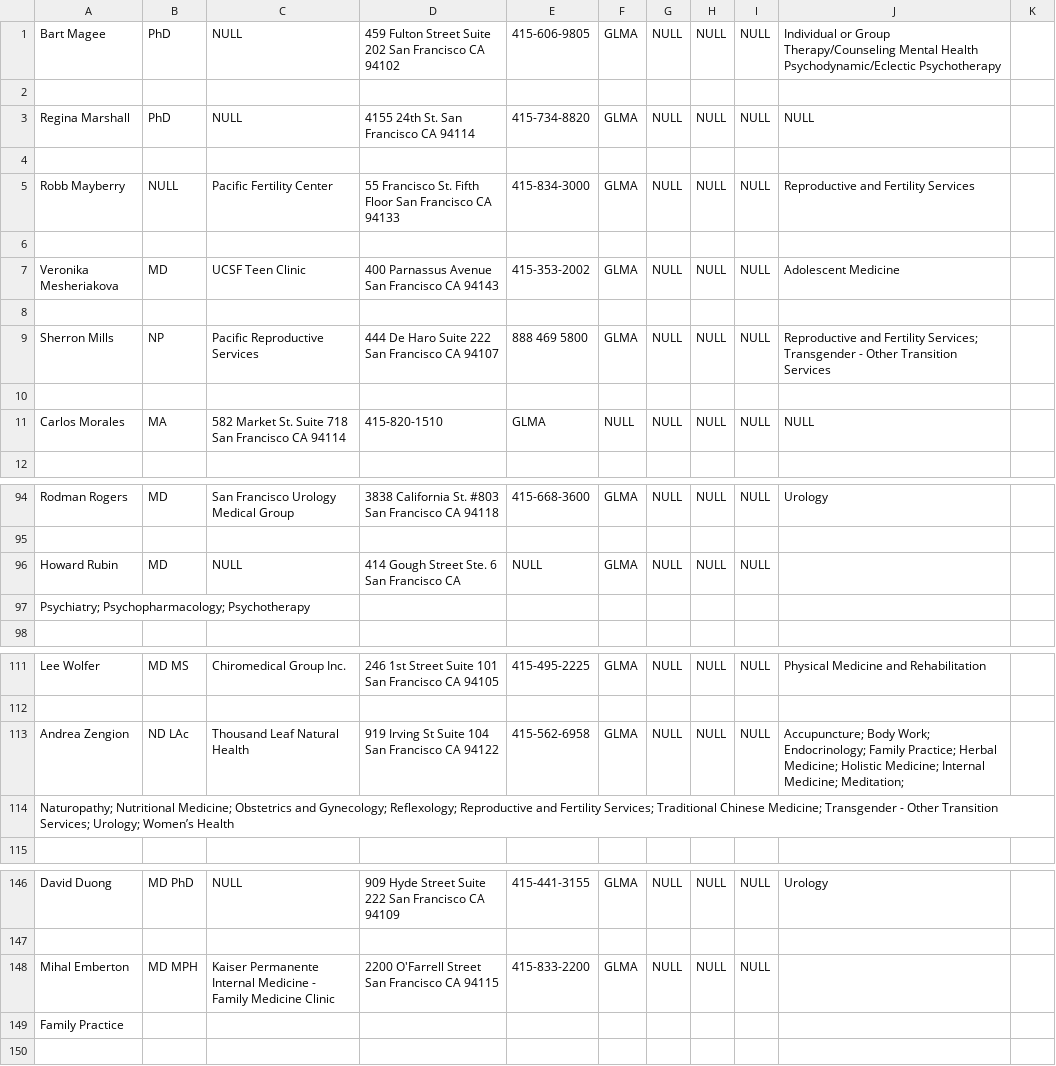
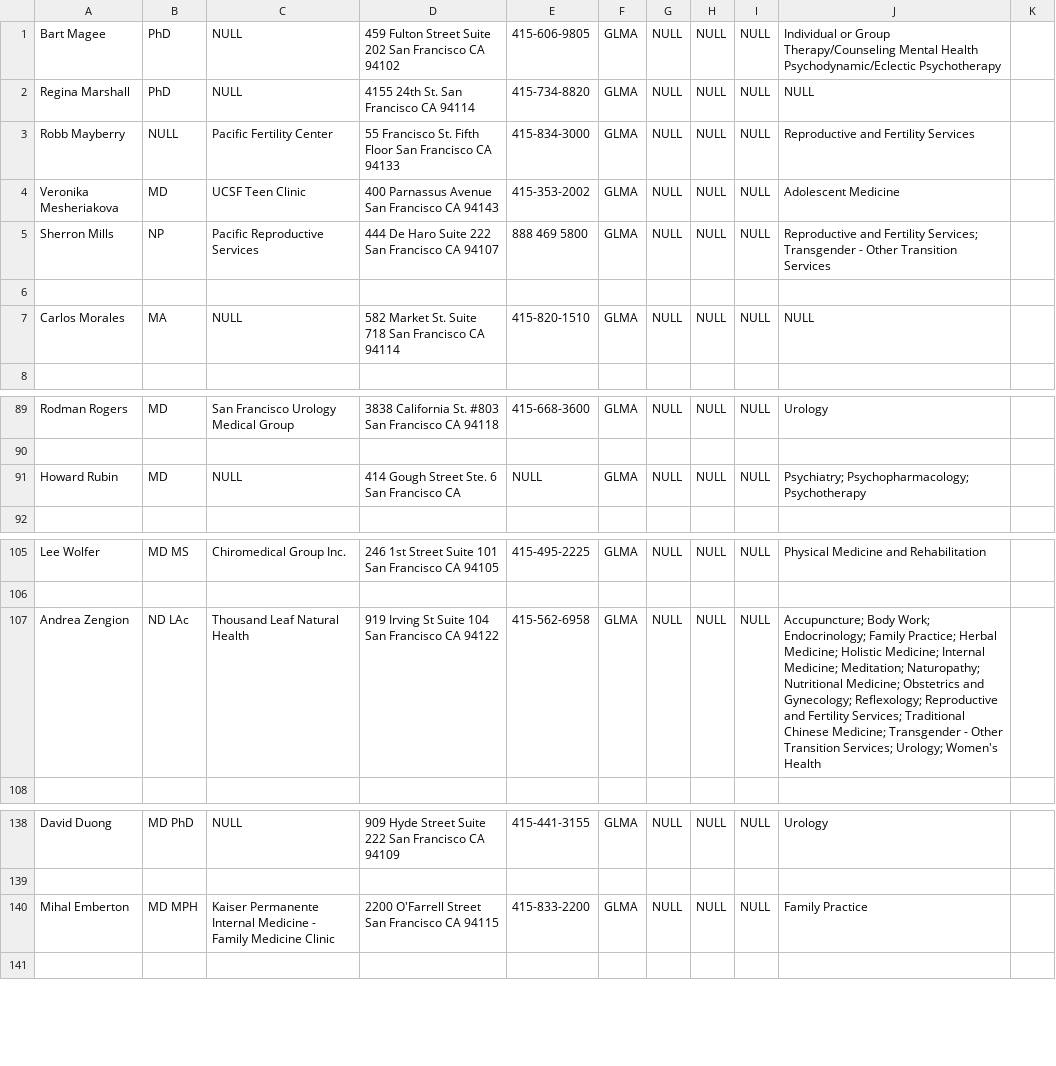
Before and after one commit to Lee33333/hackbright.project, a CSV file: seed_data.csv, drawn as a sheet; only a part is shown, gaps mark what is left out; the diff covers the shown part only.

```diff
--- a/seed_data.csv
+++ b/seed_data.csv
@@ -1,12 +1,8 @@
 Bart Magee,PhD,NULL,459 Fulton Street Suite 202 San Francisco CA 94102,415-606-9805,GLMA,NULL,NULL,NULL,Individual or Group Therapy/Counseling Mental Health Psychodynamic/Eclectic Psychotherapy
-
 Regina Marshall,PhD,NULL,4155 24th St. San Francisco CA 94114,415-734-8820,GLMA,NULL,NULL,NULL,NULL
-
 Robb Mayberry,NULL,Pacific Fertility Center,55 Francisco St. Fifth Floor San Francisco CA 94133,415-834-3000,GLMA,NULL,NULL,NULL,Reproductive and Fertility Services
-
 Veronika Mesheriakova,MD,UCSF Teen Clinic,400 Parnassus Avenue San Francisco CA 94143,415-353-2002,GLMA,NULL,NULL,NULL,Adolescent Medicine
-
 Sherron Mills,NP,Pacific Reproductive Services,444 De Haro Suite 222 San Francisco CA 94107,888 469 5800,GLMA,NULL,NULL,NULL,Reproductive and Fertility Services; Transgender - Other Transition Services
 
-Carlos Morales,MA,582 Market St. Suite 718 San Francisco CA 94114,415-820-1510,GLMA,NULL,NULL,NULL,NULL,NULL
+Carlos Morales,MA,NULL, 582 Market St. Suite 718 San Francisco CA 94114,415-820-1510,GLMA,NULL,NULL,NULL,NULL
 
@@ -95,4 +90,3 @@ Rodman Rogers,MD,San Francisco Urology Medical Group,3838 California St. #803 Sa
 
-Howard Rubin,MD,NULL,414 Gough Street Ste. 6 San Francisco CA,NULL,GLMA,NULL,NULL,NULL,
-Psychiatry; Psychopharmacology; Psychotherapy
+Howard Rubin,MD,NULL,414 Gough Street Ste. 6 San Francisco CA,NULL,GLMA,NULL,NULL,NULL,Psychiatry; Psychopharmacology; Psychotherapy
 
@@ -112,4 +106,3 @@ Lee Wolfer,MD MS,Chiromedical Group Inc.,246 1st Street Suite 101 San Francisco
 
-Andrea Zengion,ND LAc,Thousand Leaf Natural Health,919 Irving St Suite 104 San Francisco CA 94122,415-562-6958,GLMA,NULL,NULL,NULL,Accupuncture; Body Work; Endocrinology; Family Practice; Herbal Medicine; Holistic Medicine; Internal Medicine; Meditation;
-Naturopathy; Nutritional Medicine; Obstetrics and Gynecology; Reflexology; Reproductive and Fertility Services; Traditional Chinese Medicine; Transgender - Other Transition Services; Urology; Women’s Health
+Andrea Zengion,ND LAc,Thousand Leaf Natural Health,919 Irving St Suite 104 San Francisco CA 94122,415-562-6958,GLMA,NULL,NULL,NULL,Accupuncture; Body Work; Endocrinology; Family Practice; Herbal Medicine; Holistic Medicine; Internal Medicine; Meditation; Naturopathy; Nutritional Medicine; Obstetrics and Gynecology; Reflexology; Reproductive and Fertility Services; Traditional Chinese Medicine; Transgender - Other Transition Services; Urology; Women's Health
 
@@ -147,4 +139,3 @@ David Duong,MD PhD,NULL,909 Hyde Street Suite 222 San Francisco CA 94109,415-441
 
-Mihal Emberton,MD MPH,Kaiser Permanente Internal Medicine - Family Medicine Clinic,2200 O'Farrell Street San Francisco CA 94115,415-833-2200,GLMA,NULL,NULL,NULL,
-Family Practice
+Mihal Emberton,MD MPH,Kaiser Permanente Internal Medicine - Family Medicine Clinic,2200 O'Farrell Street San Francisco CA 94115,415-833-2200,GLMA,NULL,NULL,NULL,Family Practice
 
```
Also changed, not shown: 3 removed rows and 18 edited cells elsewhere in this file, 3 other files.
